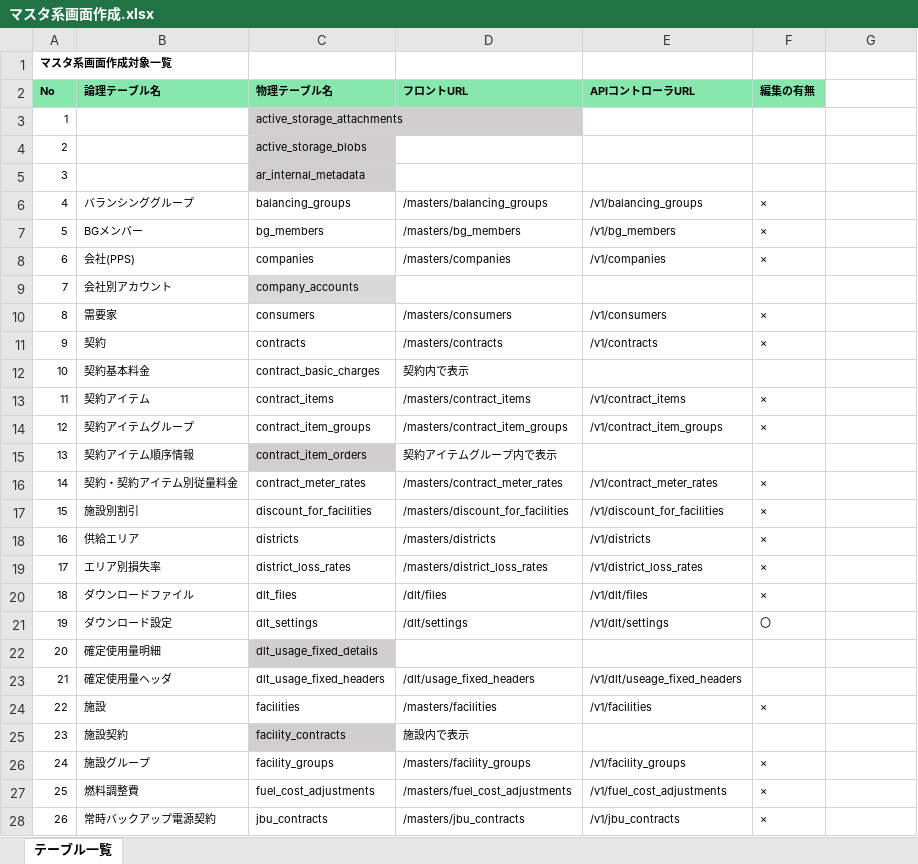
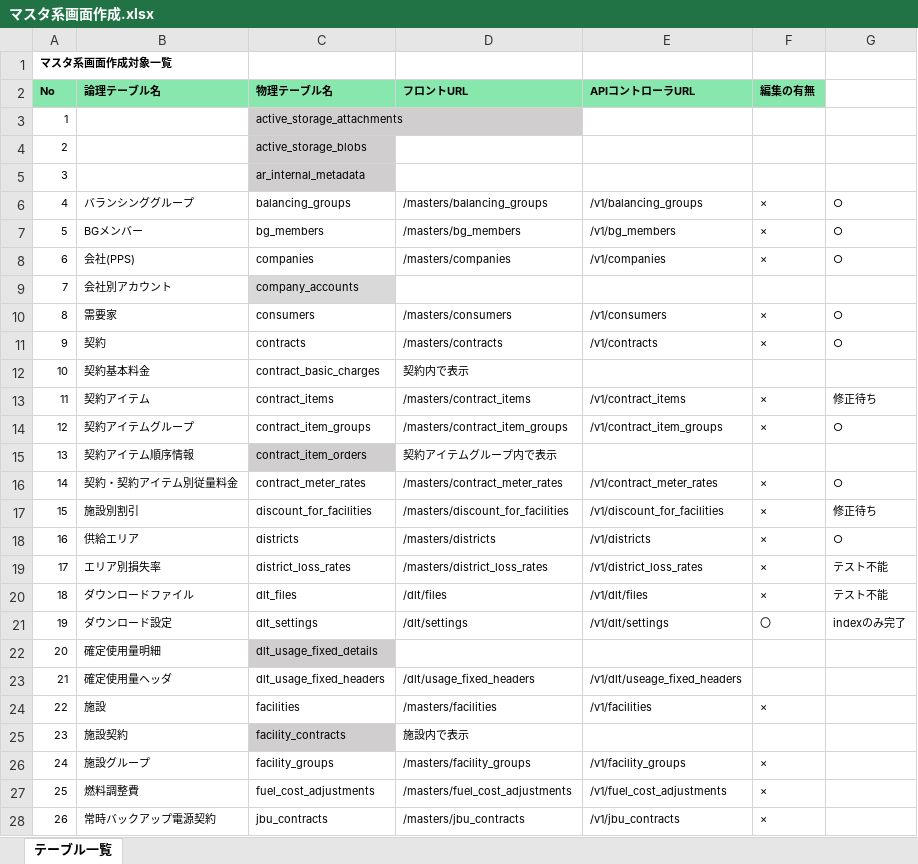
Before and after one commit to webdev778/scmnext, an Excel workbook: documents/specifications/pages/マスタ系画面作成.xlsx, sheet テーブル一覧, drawn as a sheet; only a part is shown; values as stored, in another font and other column widths than the file's, no borders; the diff names each change by its address in the sheet, - before the commit and + after, or states it on an @@ line.

```diff
--- a/documents/specifications/pages/マスタ系画面作成.xlsx (sheet テーブル一覧)
+++ b/documents/specifications/pages/マスタ系画面作成.xlsx (sheet テーブル一覧)
-G6:G8: (empty)
+G6:G8: ○
-G10:G11: (empty)
+G10:G11: ○
-G13: (empty)
+G13: 修正待ち
-G14: (empty)
+G14: ○
-G16: (empty)
+G16: ○
-G17: (empty)
+G17: 修正待ち
-G18: (empty)
+G18: ○
-G19:G20: (empty)
+G19:G20: テスト不能
-G21: (empty)
+G21: indexのみ完了
```
Also changed, not shown: 24 other files.
